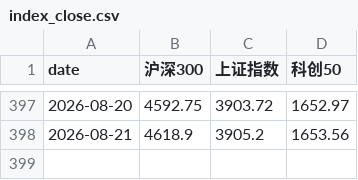
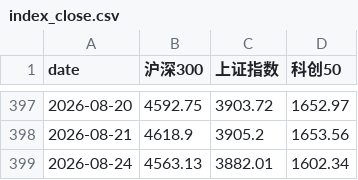
Before and after one commit to lakersfengjian-star/invdata, a CSV file: data/processed/index_close.csv, drawn as a sheet; only a part is shown, gaps mark what is left out; the diff names each change by its address in the sheet, - before the commit and + after, or states it on an @@ line.

```diff
--- a/data/processed/index_close.csv
+++ b/data/processed/index_close.csv
+row 399: 2026-08-24 | 4563.13 | 3882.01 | 1602.34
```
Also changed, not shown: data/processed/limit_up_longest.csv, data/processed/market_monitor_breadth.csv, 8 other files.
